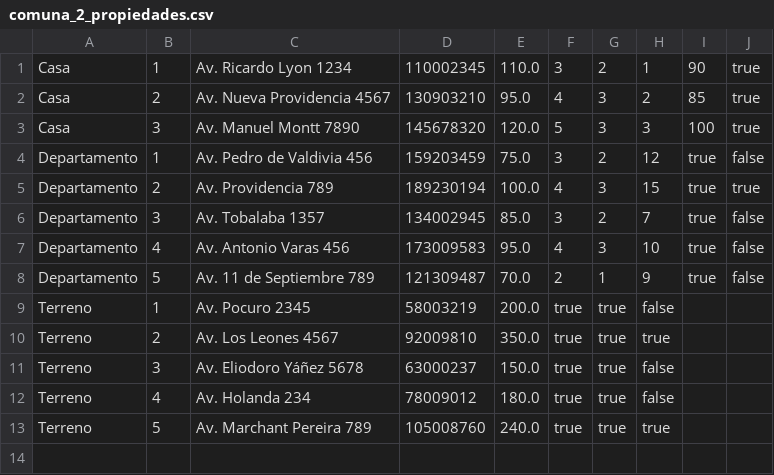
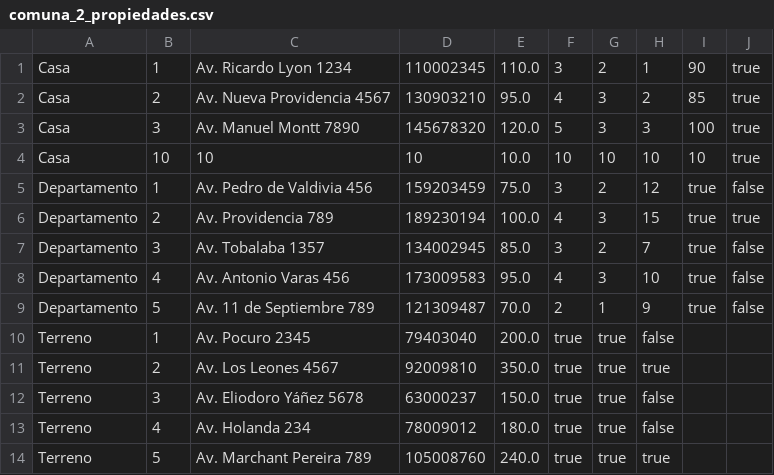
Before and after one commit to gioahumada/inmobiliariaJava, a CSV file: inmobiliaria/db/comuna_2_propiedades.csv, drawn as a sheet.

Commit message:
update True/False update automatic price assignment

```diff
--- a/inmobiliaria/db/comuna_2_propiedades.csv
+++ b/inmobiliaria/db/comuna_2_propiedades.csv
@@ -3,2 +3,3 @@
 "Casa","3","Av. Manuel Montt 7890","145678320","120.0","5","3","3","100","true"
+"Casa","10","10","10","10.0","10","10","10","10","true"
 "Departamento","1","Av. Pedro de Valdivia 456","159203459","75.0","3","2","12","true","false"
@@ -8,3 +9,3 @@
 "Departamento","5","Av. 11 de Septiembre 789","121309487","70.0","2","1","9","true","false"
-"Terreno","1","Av. Pocuro 2345","58003219","200.0","true","true","false"
+"Terreno","1","Av. Pocuro 2345","79403040","200.0","true","true","false"
 "Terreno","2","Av. Los Leones 4567","92009810","350.0","true","true","true"
```
Also changed, not shown: 54 other files.
